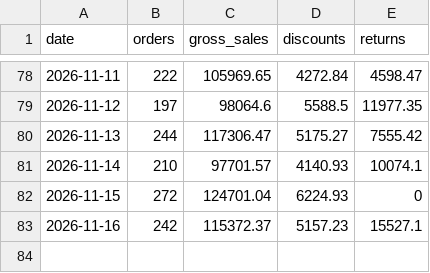
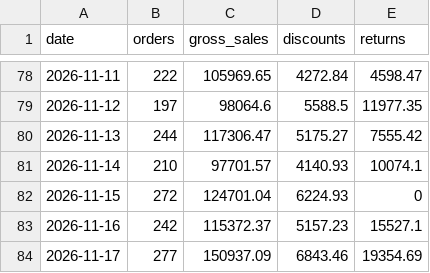
Before and after one commit to dmauravedic/auravedic-performance-os, a CSV file: data/shopify_daily.csv, drawn as a sheet; only a part is shown, gaps mark what is left out; the diff names each change by its address in the sheet, - before the commit and + after, or states it on an @@ line.

```diff
--- a/data/shopify_daily.csv
+++ b/data/shopify_daily.csv
+row 84: 2026-11-17 | 277 | 150937.09 | 6843.46 | 19354.69
```
Also changed, not shown: data/warehouse_stock.csv.
